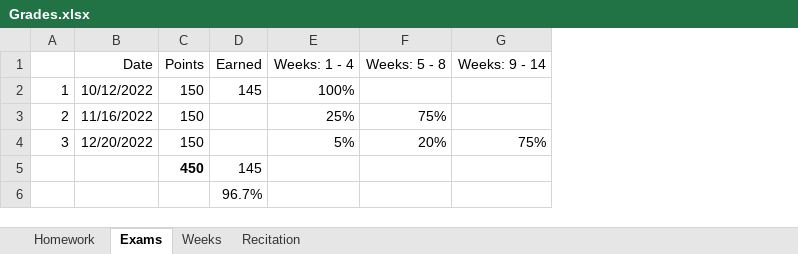
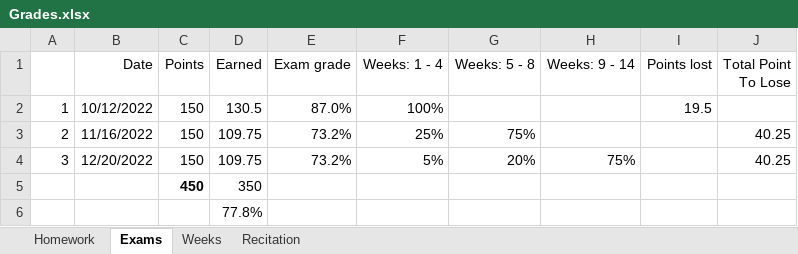
Before and after one commit to joe-granick/CLASS, an Excel workbook: FALL-2022/INTRO_TO_CS/Grades.xlsx, sheet Exams, drawn as a sheet; values as stored, in another font and other column widths than the file's, no borders; the diff names each change by its address in the sheet, - before the commit and + after, or states it on an @@ line.

```diff
--- a/FALL-2022/INTRO_TO_CS/Grades.xlsx (sheet Exams)
+++ b/FALL-2022/INTRO_TO_CS/Grades.xlsx (sheet Exams)
+column E (Exam grade), rows 2-4: 87.0% | 73.2% | 73.2%
+column I (Points lost), row 2: 19.5
+column J (Total Point To Lose), rows 3-4: 40.25 | 40.25
-D2 (Earned): 145
+D2 (Earned): 130.5
-D3:D4 (Earned): (empty)
+D3:D4 (Earned): 109.75
-D5 (Earned): 145
+D5 (Earned): 350
-D6 (Earned): 96.7%
+D6 (Earned): 77.8%
```
Also changed, not shown: 10 other files.
